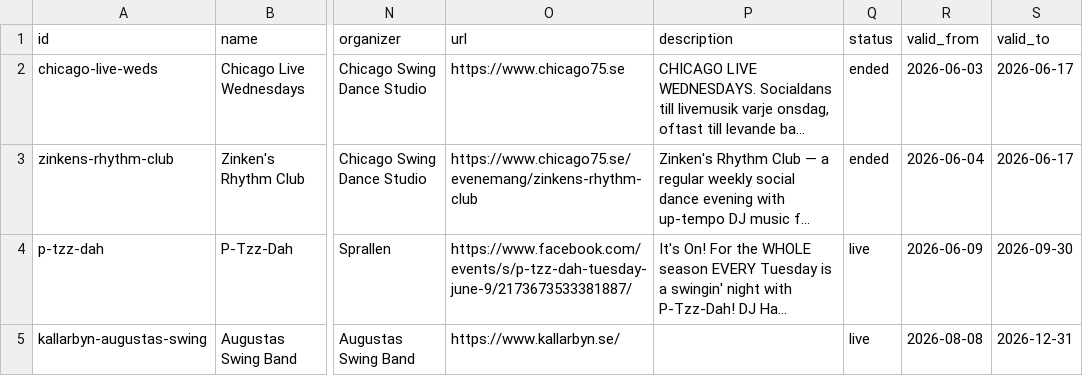
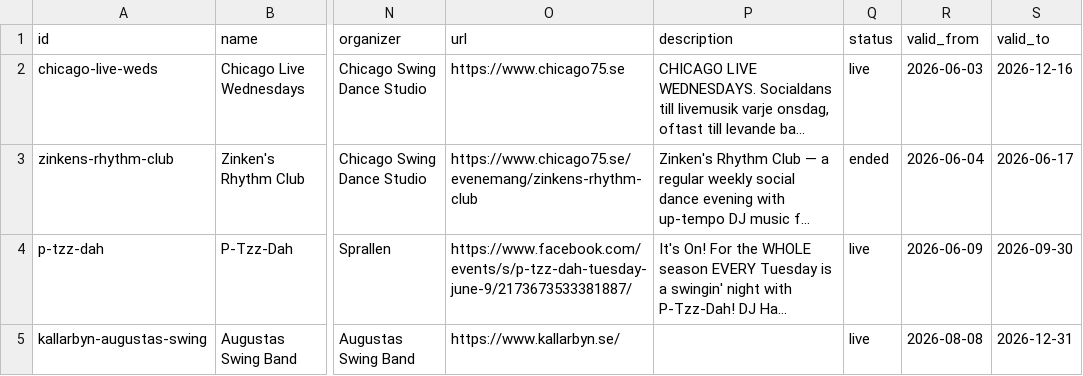
Before and after one commit to ranveeraggarwal/swsthlm, a CSV file: data/series.csv, drawn as a sheet; only a part is shown, gaps mark what is left out; long unchanged cells end in …; the diff names each change by its address in the sheet, - before the commit and + after, or states it on an @@ line.

```diff
--- a/data/series.csv
+++ b/data/series.csv
-Q2 (status): ended
+Q2 (status): live
-S2 (valid_to): 2026-06-17
+S2 (valid_to): 2026-12-16
```
Also changed, not shown: data/bands.csv, data/exceptions.csv, 1 other file.
